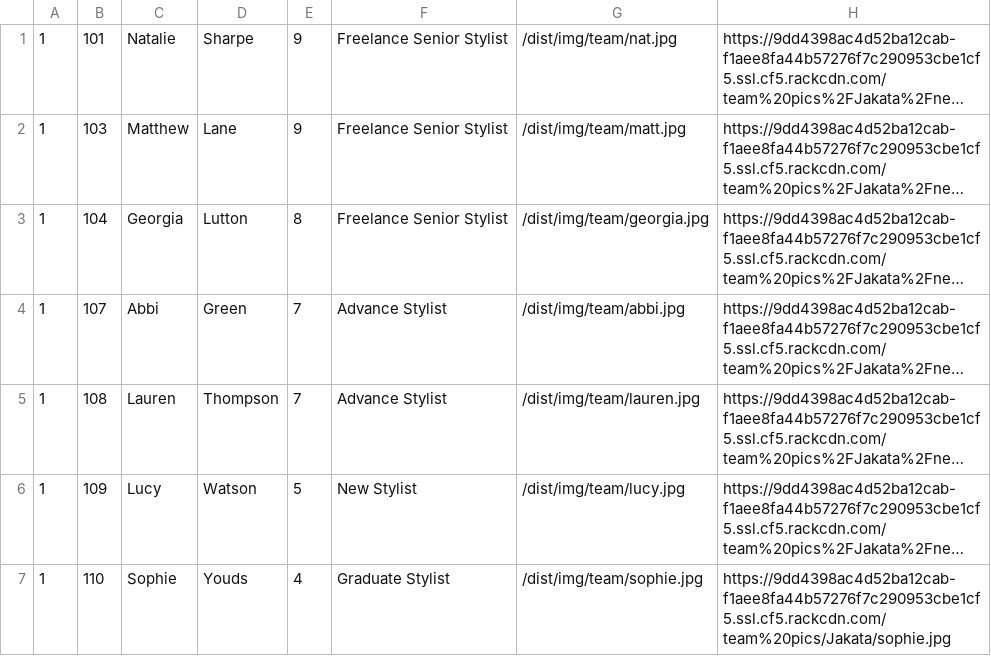
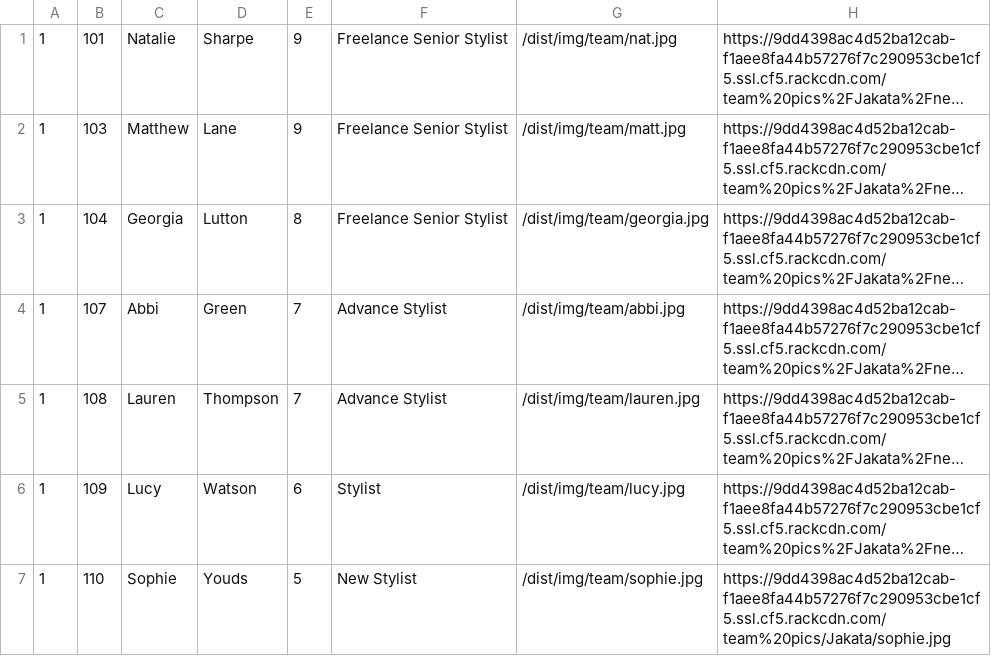
Before and after one commit to araquach/pk20, a CSV file: data/csv/team_members/Jakata-Jakata.csv, drawn as a sheet; only a part is shown; long unchanged cells end in …; the diff names each change by its address in the sheet, - before the commit and + after, or states it on an @@ line.

Commit message:
Promoted Stylists

```diff
--- a/data/csv/team_members/Jakata-Jakata.csv
+++ b/data/csv/team_members/Jakata-Jakata.csv
-E6: 5
+E6: 6
-F6: New Stylist
+F6: Stylist
-E7: 4
+E7: 5
-F7: Graduate Stylist
+F7: New Stylist
```
Also changed, not shown: data/csv/team_members/PK-PK.csv, 1 other file.
